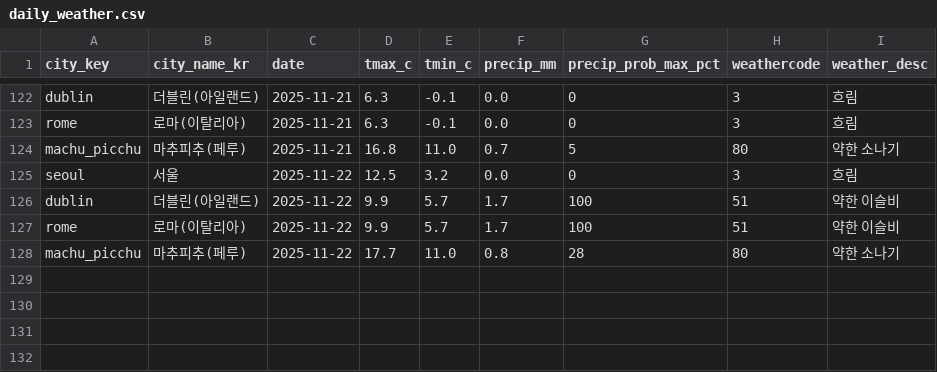
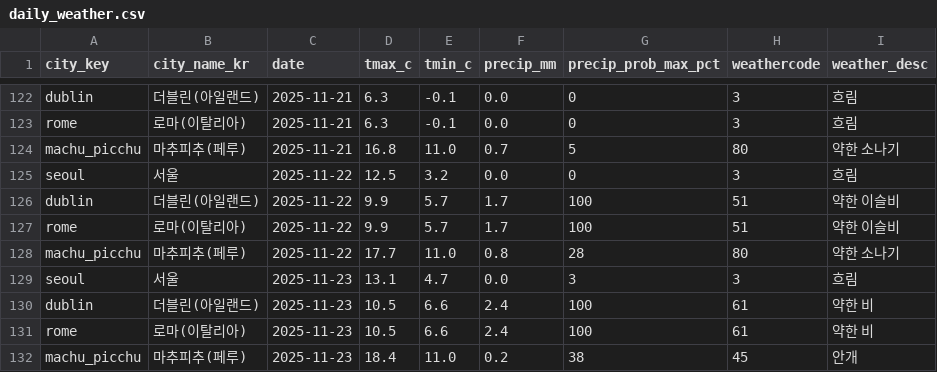
Before and after one commit to alicia-eunsil/weather-daily, a CSV file: data/daily_weather.csv, drawn as a sheet; only a part is shown, gaps mark what is left out.

```diff
--- a/data/daily_weather.csv
+++ b/data/daily_weather.csv
@@ -128 +128,5 @@ rome,로마(이탈리아),2025-11-22,9.9,5.7,1.7,100,51,약한 이슬비
 machu_picchu,마추피추(페루),2025-11-22,17.7,11.0,0.8,28,80,약한 소나기
+seoul,서울,2025-11-23,13.1,4.7,0.0,3,3,흐림
+dublin,더블린(아일랜드),2025-11-23,10.5,6.6,2.4,100,61,약한 비
+rome,로마(이탈리아),2025-11-23,10.5,6.6,2.4,100,61,약한 비
+machu_picchu,마추피추(페루),2025-11-23,18.4,11.0,0.2,38,45,안개
```
